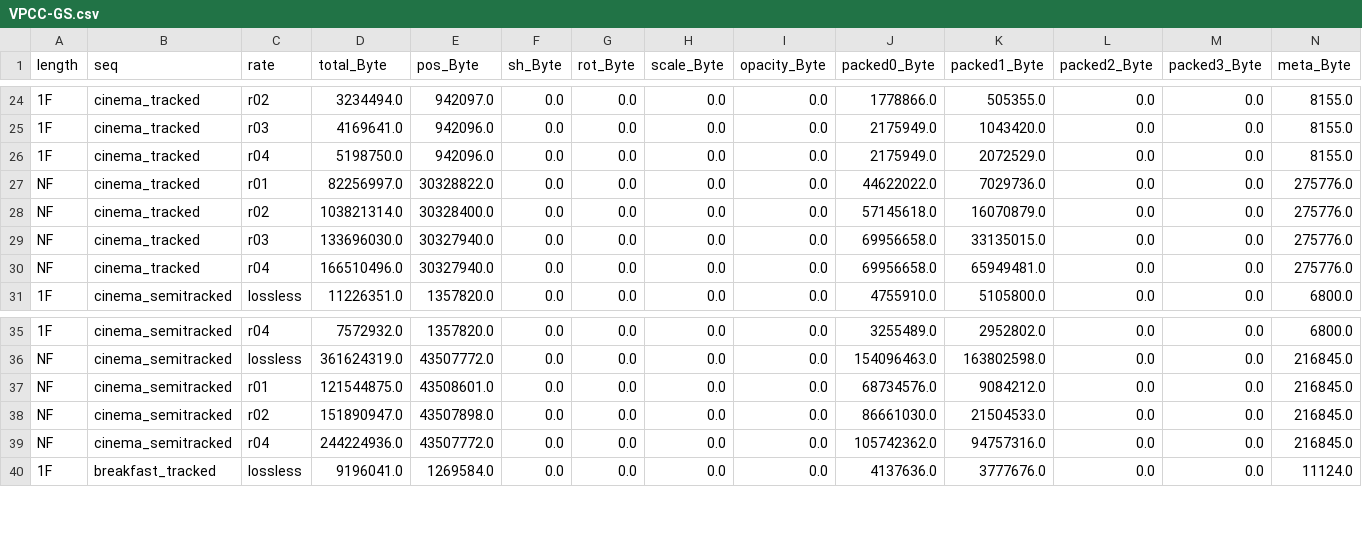
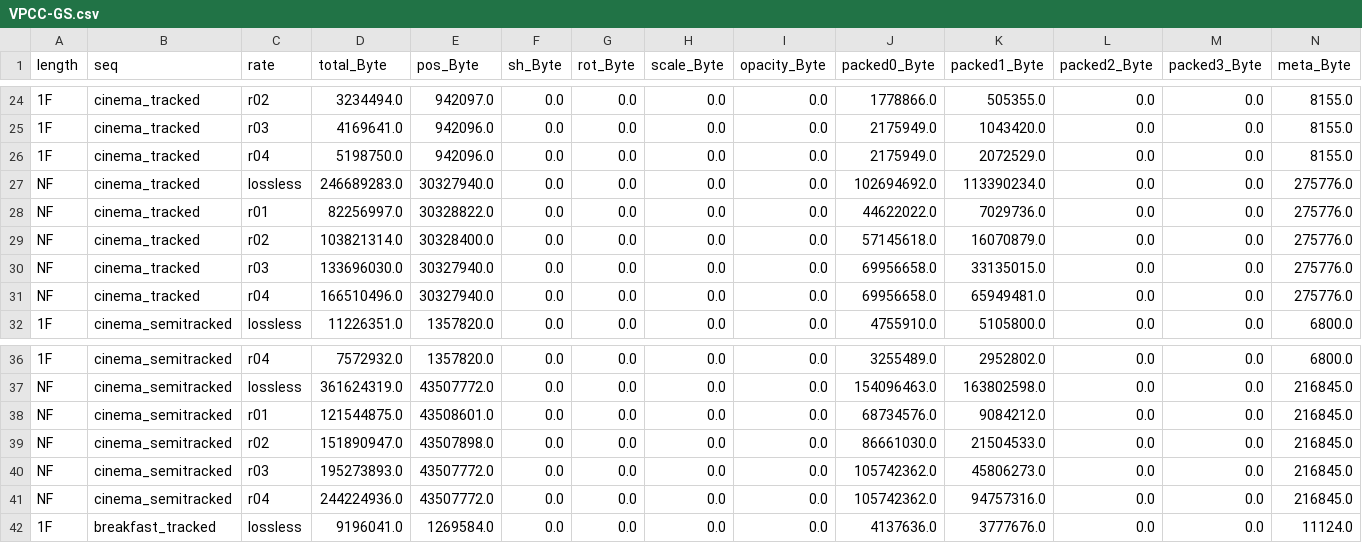
Before and after one commit to MPEGGroup/mpeg-pcc-tmc2, a CSV file: ctc/anchor_results/VPCC-GS.csv, drawn as a sheet; only a part is shown, gaps mark what is left out; rows hold the shown columns only; the diff names each change by its address in the sheet, - before the commit and + after, or states it on an @@ line.

Commit message:
Add missing rows

```diff
--- a/ctc/anchor_results/VPCC-GS.csv
+++ b/ctc/anchor_results/VPCC-GS.csv
+row 27: NF | cinema_tracked | lossless | 246689283.0 | 30327940.0 | 0.0 | 0.0 | 0.0 | 0.0 | 102694692.0 | 113390234.0 | 0.0 | 0.0 | 275776.0
+row 40: NF | cinema_semitracked | r03 | 195273893.0 | 43507772.0 | 0.0 | 0.0 | 0.0 | 0.0 | 105742362.0 | 45806273.0 | 0.0 | 0.0 | 216845.0
```
